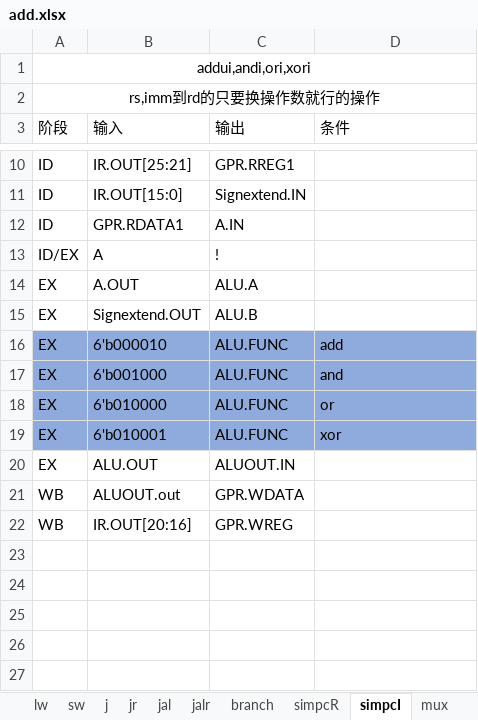
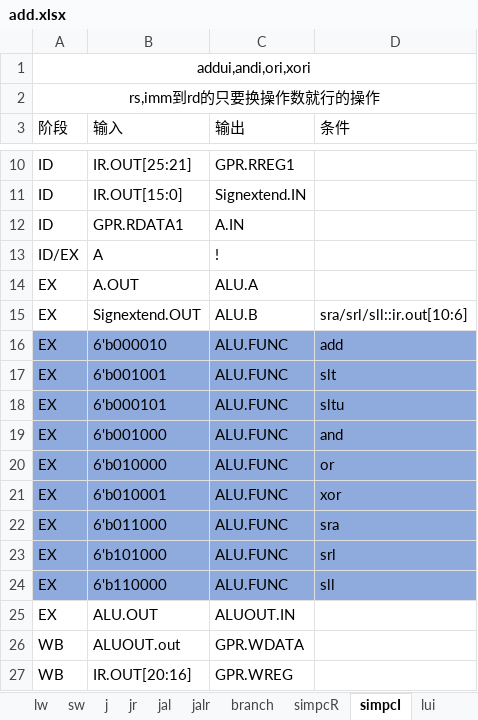
Before and after one commit to ccxx2c2/mips-multi-cycled-cpu, an Excel workbook: add.xlsx, sheet simpcI, drawn as a sheet; only a part is shown, gaps mark what is left out; values as stored, in another font and other column widths than the file's, no borders; the diff names each change by its address in the sheet, - before the commit and + after, or states it on an @@ line.

```diff
--- a/add.xlsx (sheet simpcI)
+++ b/add.xlsx (sheet simpcI)
+sheet tab: lui
-D15 (条件): (empty)
+D15 (条件): sra/srl/sll::ir.out[10:6]
+row 17: EX | 6'b001001 | ALU.FUNC | slt
+row 18: EX | 6'b000101 | ALU.FUNC | sltu
+row 22: EX | 6'b011000 | ALU.FUNC | sra
+row 23: EX | 6'b101000 | ALU.FUNC | srl
+row 24: EX | 6'b110000 | ALU.FUNC | sll
```
Also changed, not shown: sheet simpcR, sheet Alu, sheet branch, sheet mux, sheet sw, sheet lw, 5 other files.
